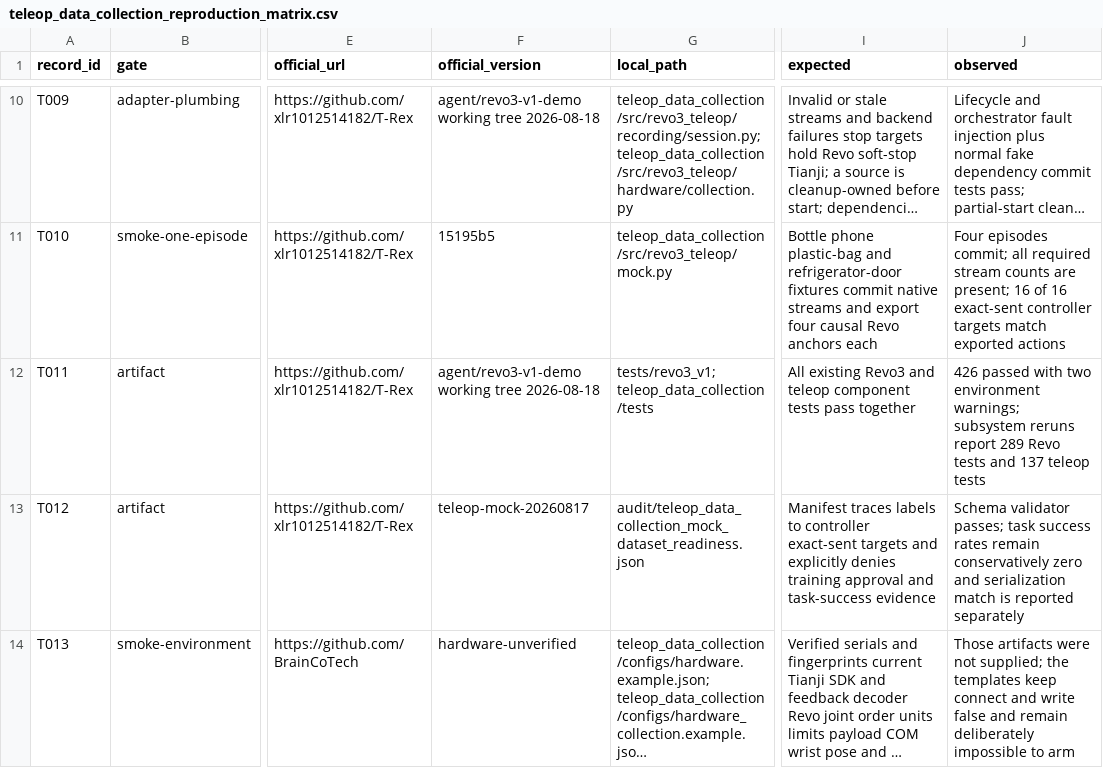
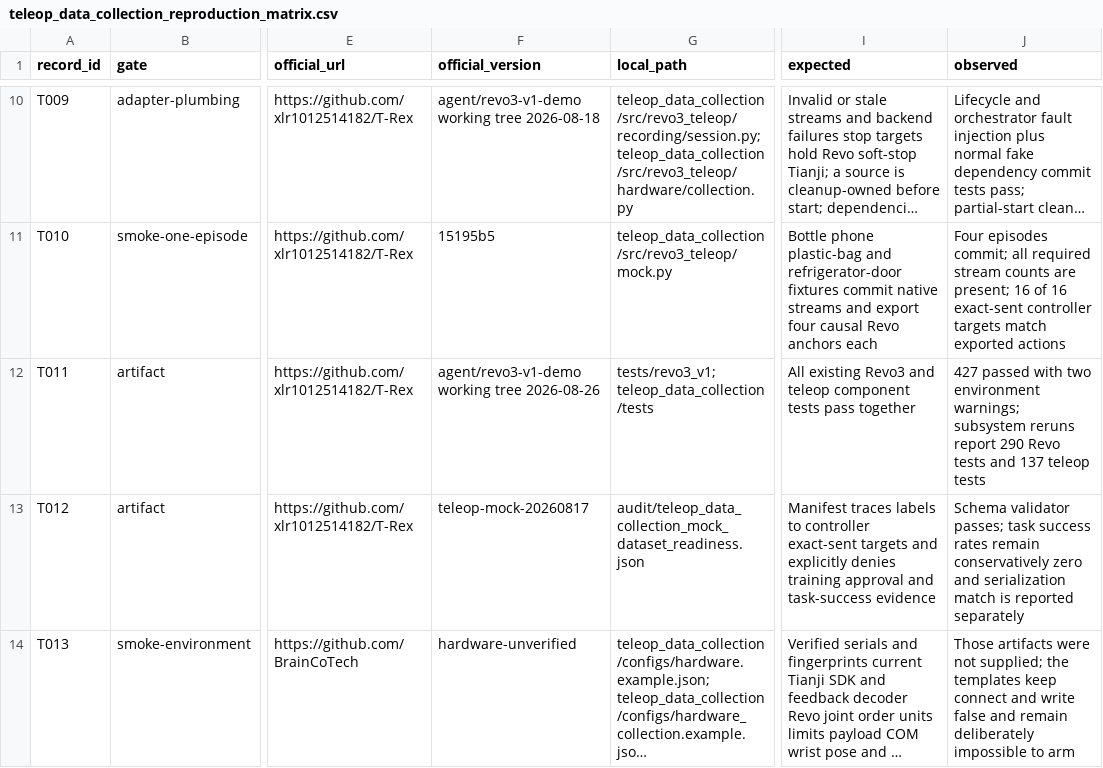
Before and after one commit to xlr1012514182/T-Rex, a CSV file: audit/teleop_data_collection_reproduction_matrix.csv, drawn as a sheet; only a part is shown, gaps mark what is left out; long unchanged cells end in …; the diff names each change by its address in the sheet, - before the commit and + after, or states it on an @@ line.

```diff
--- a/audit/teleop_data_collection_reproduction_matrix.csv
+++ b/audit/teleop_data_collection_reproduction_matrix.csv
-F12 (official_version): agent/revo3-v1-demo working tree 2026-08-18
+F12 (official_version): agent/revo3-v1-demo working tree 2026-08-26
-J12 (observed): 426 passed with two environment warnings; subsystem reruns report 289 Revo tests…
+J12 (observed): 427 passed with two environment warnings; subsystem reruns report 290 Revo tests…
```
Also changed, not shown: audit/revo3_v1_reproduction_matrix.csv, 9 other files.
